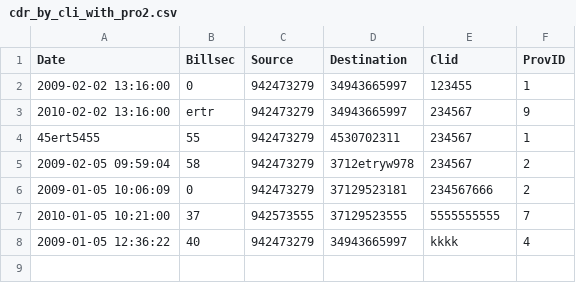
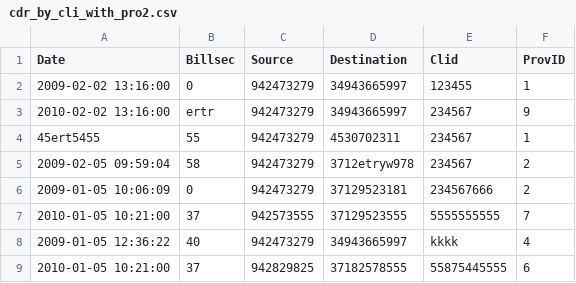
Before and after one commit to adeshjohnson/MX3, a CSV file: selenium/files/csv/cdr_by_cli_with_pro2.csv, drawn as a sheet; the diff names each change by its address in the sheet, - before the commit and + after, or states it on an @@ line.

```diff
--- a/selenium/files/csv/cdr_by_cli_with_pro2.csv
+++ b/selenium/files/csv/cdr_by_cli_with_pro2.csv
+row 9: 2010-01-05 10:21:00 | 37 | 942829825 | 37182578555 | 55875445555 | 6
```
Also changed, not shown: 1 other file.
